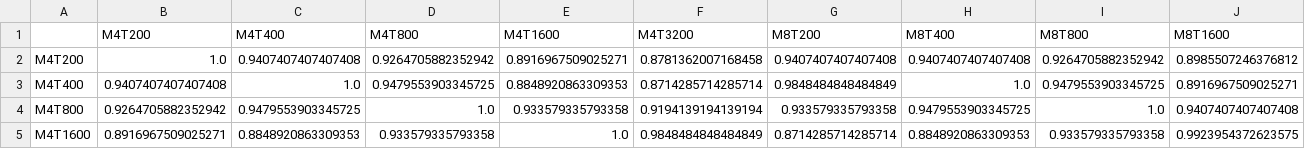
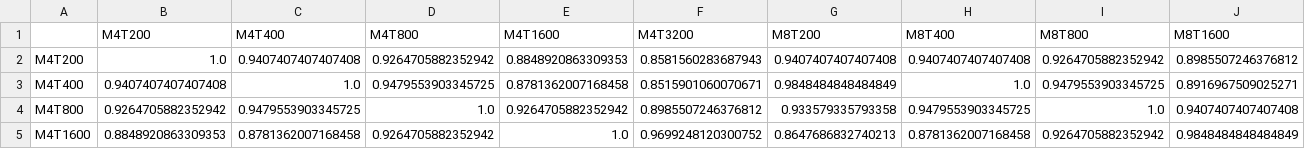
Before and after one commit to willedibam/pyspi, a CSV file: bench/results/analysis/jaccard_p80.csv, drawn as a sheet; only a part is shown; the diff covers the shown part only; the diff names each change by its address in the sheet, - before the commit and + after, or states it on an @@ line.

```diff
--- a/bench/results/analysis/jaccard_p80.csv
+++ b/bench/results/analysis/jaccard_p80.csv
-E2 (M4T1600): 0.8916967509025271
+E2 (M4T1600): 0.8848920863309353
-F2 (M4T3200): 0.8781362007168458
+F2 (M4T3200): 0.8581560283687943
-E3 (M4T1600): 0.8848920863309353
+E3 (M4T1600): 0.8781362007168458
-F3 (M4T3200): 0.8714285714285714
+F3 (M4T3200): 0.8515901060070671
-E4 (M4T1600): 0.933579335793358
+E4 (M4T1600): 0.9264705882352942
-F4 (M4T3200): 0.9194139194139194
+F4 (M4T3200): 0.8985507246376812
-B5 (M4T200): 0.8916967509025271
+B5 (M4T200): 0.8848920863309353
-C5 (M4T400): 0.8848920863309353
+C5 (M4T400): 0.8781362007168458
-D5 (M4T800): 0.933579335793358
+D5 (M4T800): 0.9264705882352942
-F5 (M4T3200): 0.9848484848484849
+F5 (M4T3200): 0.9699248120300752
-G5 (M8T200): 0.8714285714285714
+G5 (M8T200): 0.8647686832740213
-H5 (M8T400): 0.8848920863309353
+H5 (M8T400): 0.8781362007168458
-I5 (M8T800): 0.933579335793358
+I5 (M8T800): 0.9264705882352942
-J5 (M8T1600): 0.9923954372623575
+J5 (M8T1600): 0.9848484848484849
```
Also changed, not shown: 58 edited cells elsewhere in this file, bench/results/analysis/cell_summary.csv, bench/results/analysis/extrapolations_M64_T3200.csv, 18 other files.
